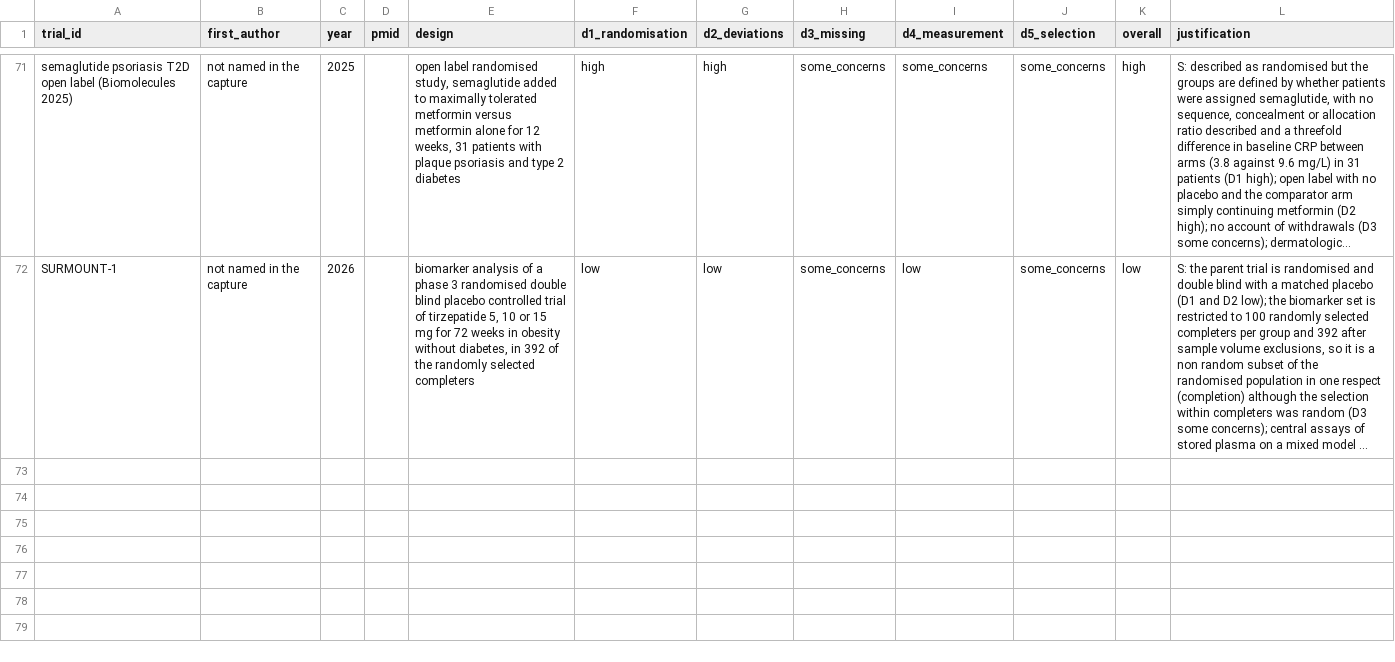
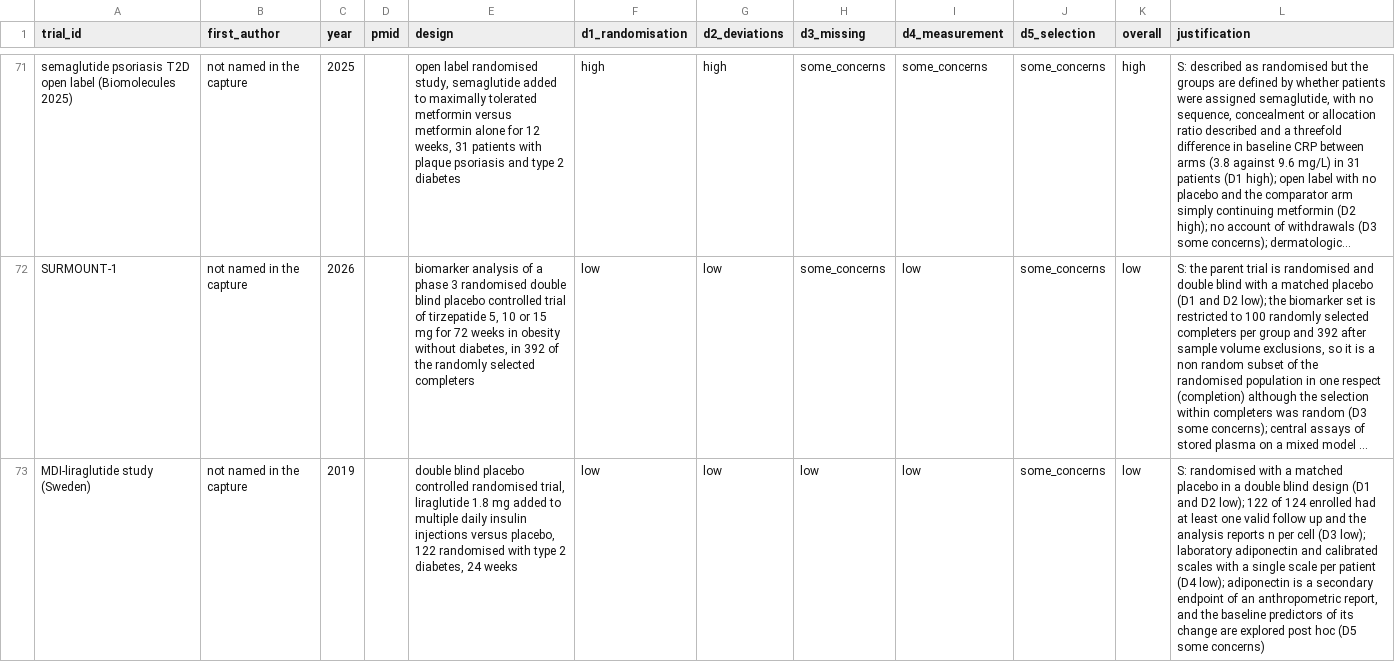
Before and after one commit to julian-borges-md/incretin-aging-biomarkers, a CSV file: analysis/data/risk_of_bias.csv, drawn as a sheet; only a part is shown, gaps mark what is left out; long unchanged cells end in …; the diff covers the shown part only; the diff names each change by its address in the sheet, - before the commit and + after, or states it on an @@ line.

```diff
--- a/analysis/data/risk_of_bias.csv
+++ b/analysis/data/risk_of_bias.csv
+row 73: MDI-liraglutide study (Sweden) | not named in the capture | 2019 |  | double blind placebo controlled randomised trial, liraglutide 1.8 mg added to multiple daily insulin injections versus placebo, 122 randomised with type 2 diabetes, 24 weeks | low | low | low | low | some_concerns | low | S: randomised with a matched placebo in a double blind design (D1 and D2 low); 122 of 124 enrolled had at least one valid follow up and the analysis reports n per cell (D3 low); laboratory adiponectin and calibrated scales with a single scale per patient (D4 low); adiponectin is a secondary endpoint of an anthropometric report, and the baseline predictors of its change are explored post hoc (D5 some concerns)
```
Also changed, not shown: 2 added rows elsewhere in this file, analysis/data/EXTRACTION_LEDGER.csv, analysis/data/extraction_eurexa2015_cv_markers_36mo_fulltext.csv, 15 other files.
